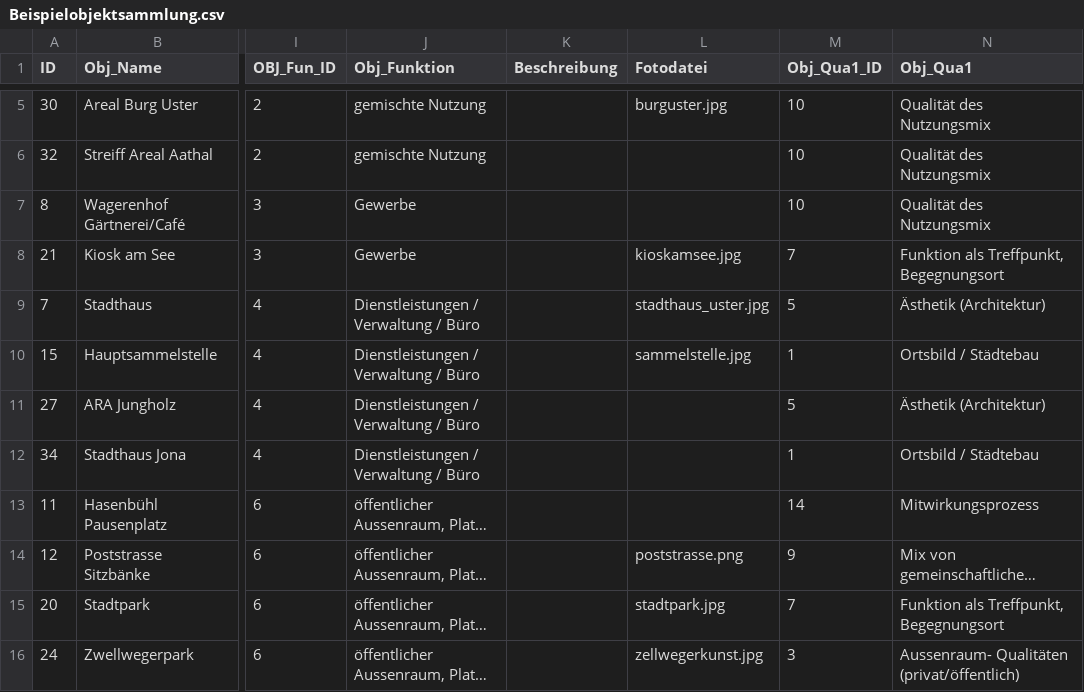
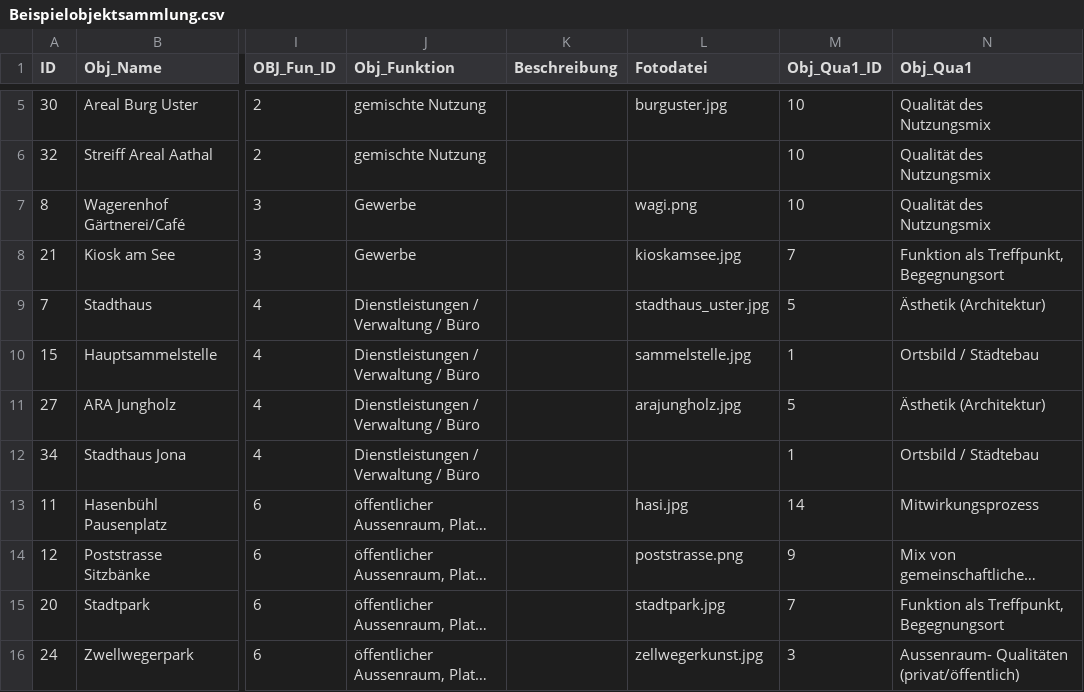
Before and after one commit to aquilo/s5map, a CSV file: Beispielobjektsammlung.csv, drawn as a sheet; only a part is shown, gaps mark what is left out; long unchanged cells end in …; the diff covers the shown part only; the diff names each change by its address in the sheet, - before the commit and + after, or states it on an @@ line.

```diff
--- a/Beispielobjektsammlung.csv
+++ b/Beispielobjektsammlung.csv
-L7 (Fotodatei): (empty)
+L7 (Fotodatei): wagi.png
-L11 (Fotodatei): (empty)
+L11 (Fotodatei): arajungholz.jpg
-L13 (Fotodatei): (empty)
+L13 (Fotodatei): hasi.jpg
```
Also changed, not shown: 5 added rows and 6 edited cells elsewhere in this file, 14 other files.
